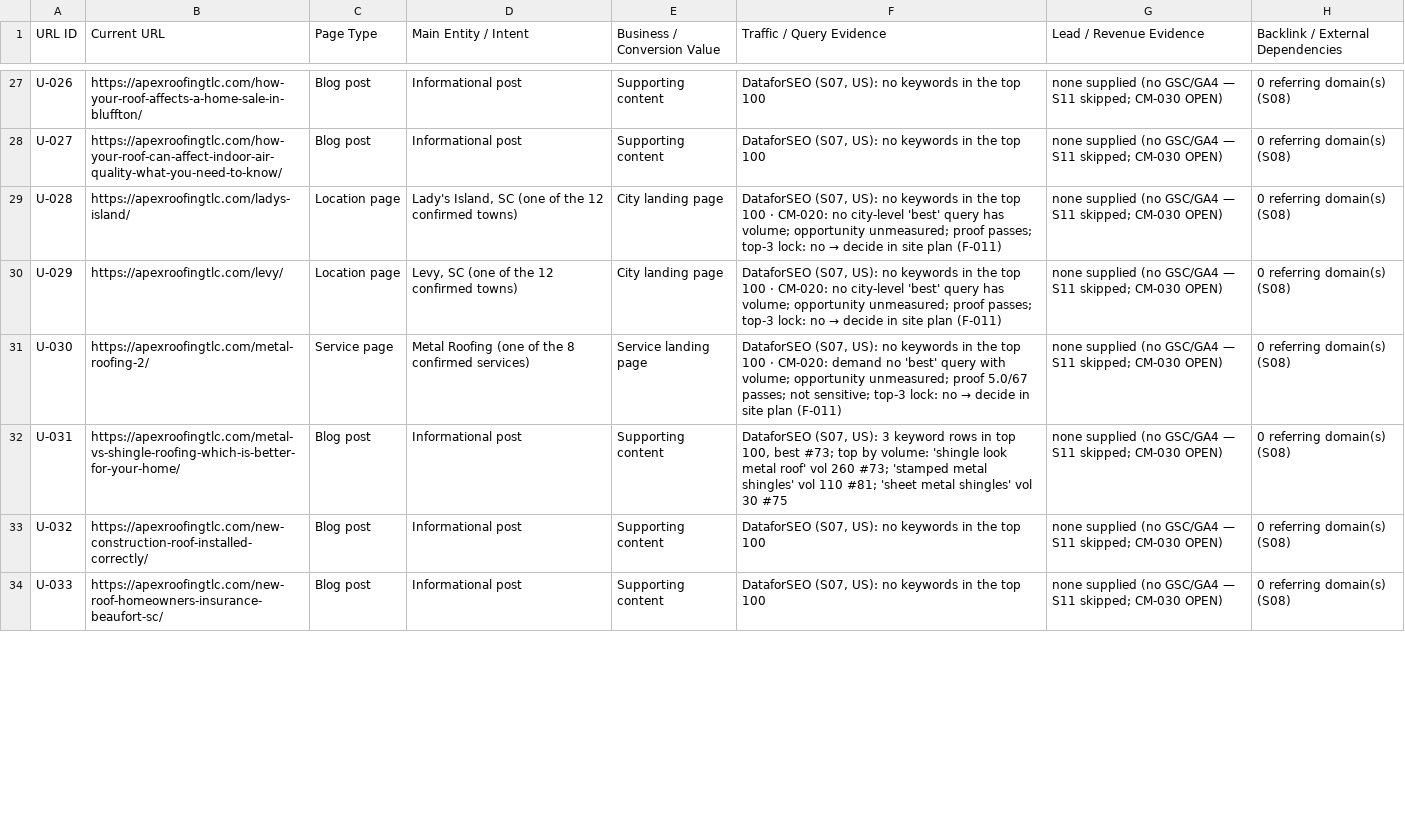
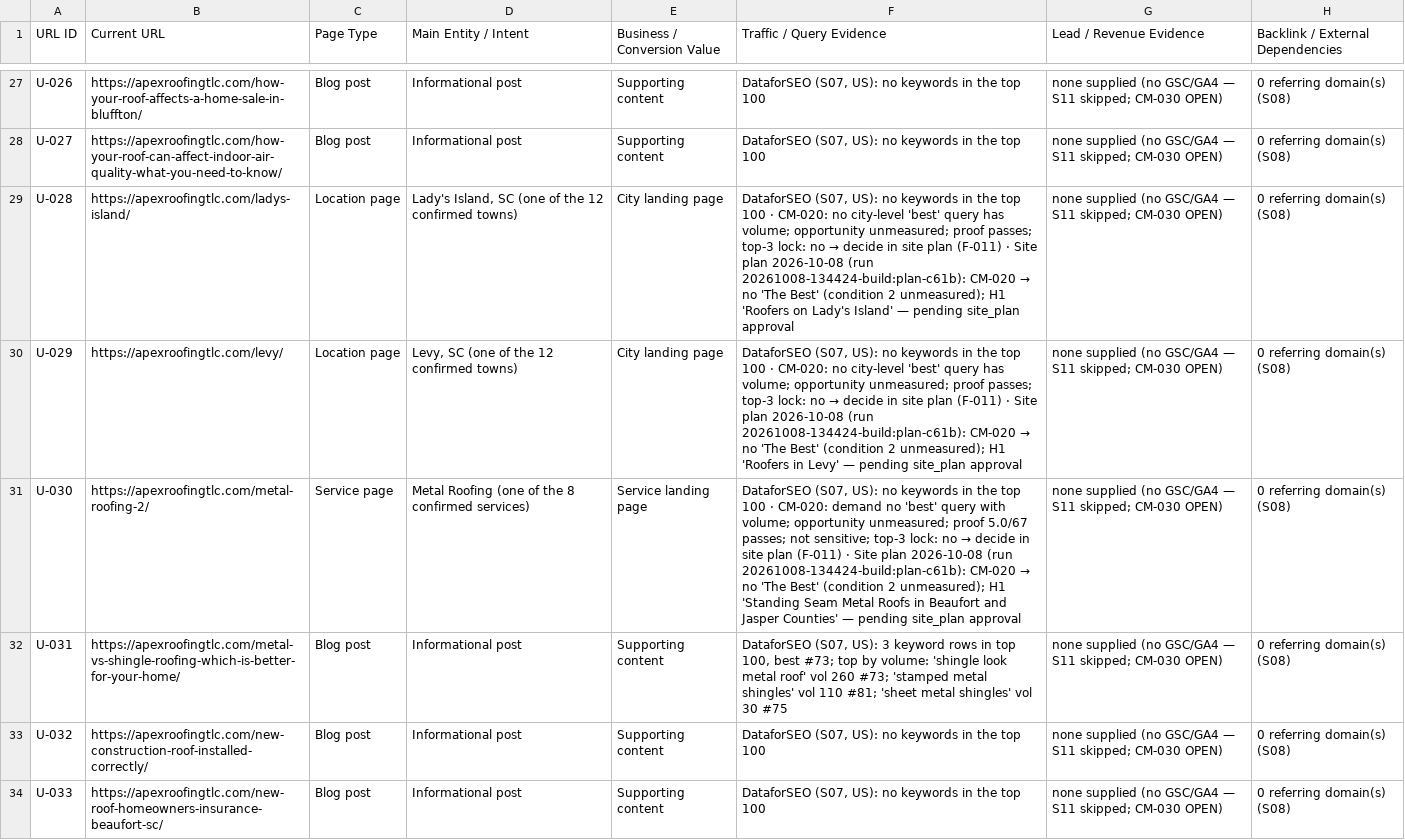
Before and after one commit to Paul-CMS/seo-ops, a CSV file: clients/apex-roofing-of-the-lowcountry/audit/2026-10-07/url-decision-map.csv, drawn as a sheet; only a part is shown, gaps mark what is left out; the diff covers the shown part only; the diff names each change by its address in the sheet, - before the commit and + after, or states it on an @@ line.

Commit message:
apex-roofing-of-the-lowcountry: /build:plan finished (49 changes)
Site plan complete for all 20 service and location pages. Keywords assigned, H1 decisions settled (no 'The Best'), 37 service and 19 location FAQs with no repeats. Town FAQ gaps (18 slots) to be sourced in facts interviews. Google 'best' check run: no page qualifies (competitors don't rank with 'best'). Batches: pilot (Roof Repair + Bluffton) → s1/s2 (services) → l1/l2/l3 (locations) → home/about.

```diff
--- a/clients/apex-roofing-of-the-lowcountry/audit/2026-10-07/url-decision-map.csv
+++ b/clients/apex-roofing-of-the-lowcountry/audit/2026-10-07/url-decision-map.csv
@@ F29 (Traffic / Query Evidence): …plan (F-011) → …plan (F-011) · Site plan 2026-10-08 (run 20261008-134424-build:plan-c61b): CM-020 → no 'The Best' (condition 2 unmeasured); H1 'Roofers on Lady's Island' — pending site_plan approval @@
@@ F30 (Traffic / Query Evidence): …plan (F-011) → …plan (F-011) · Site plan 2026-10-08 (run 20261008-134424-build:plan-c61b): CM-020 → no 'The Best' (condition 2 unmeasured); H1 'Roofers in Levy' — pending site_plan approval @@
@@ F31 (Traffic / Query Evidence): …plan (F-011) → …plan (F-011) · Site plan 2026-10-08 (run 20261008-134424-build:plan-c61b): CM-020 → no 'The Best' (condition 2 unmeasured); H1 'Standing Seam Metal Roofs in Beaufort and Jasper Counties' — pending site_plan approval @@
```
Also changed, not shown: 18 edited cells elsewhere in this file, 19 other files.
